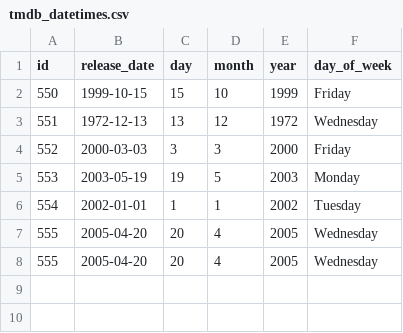
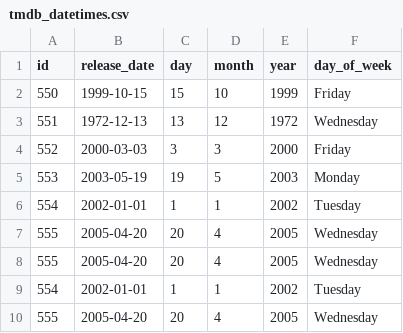
Before and after one commit to devzurc/ETL-Pipeline, a CSV file: tmdb_datetimes.csv, drawn as a sheet.

Commit message:
Update tmdb_datetimes.csv

```diff
--- a/tmdb_datetimes.csv
+++ b/tmdb_datetimes.csv
@@ -8 +8,3 @@ id,release_date,day,month,year,day_of_week
 555,2005-04-20,20,4,2005,Wednesday
+554,2002-01-01,1,1,2002,Tuesday
+555,2005-04-20,20,4,2005,Wednesday
```
